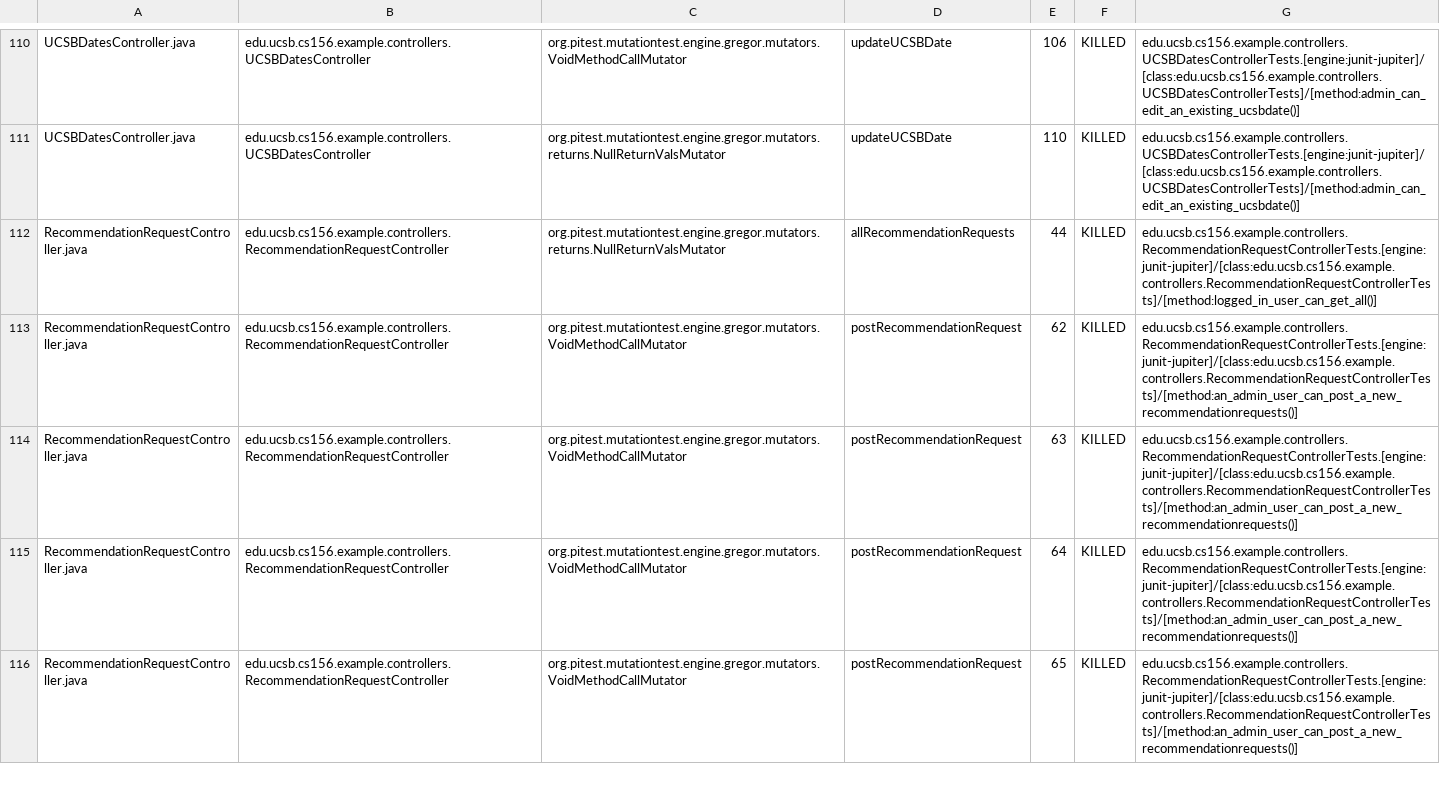
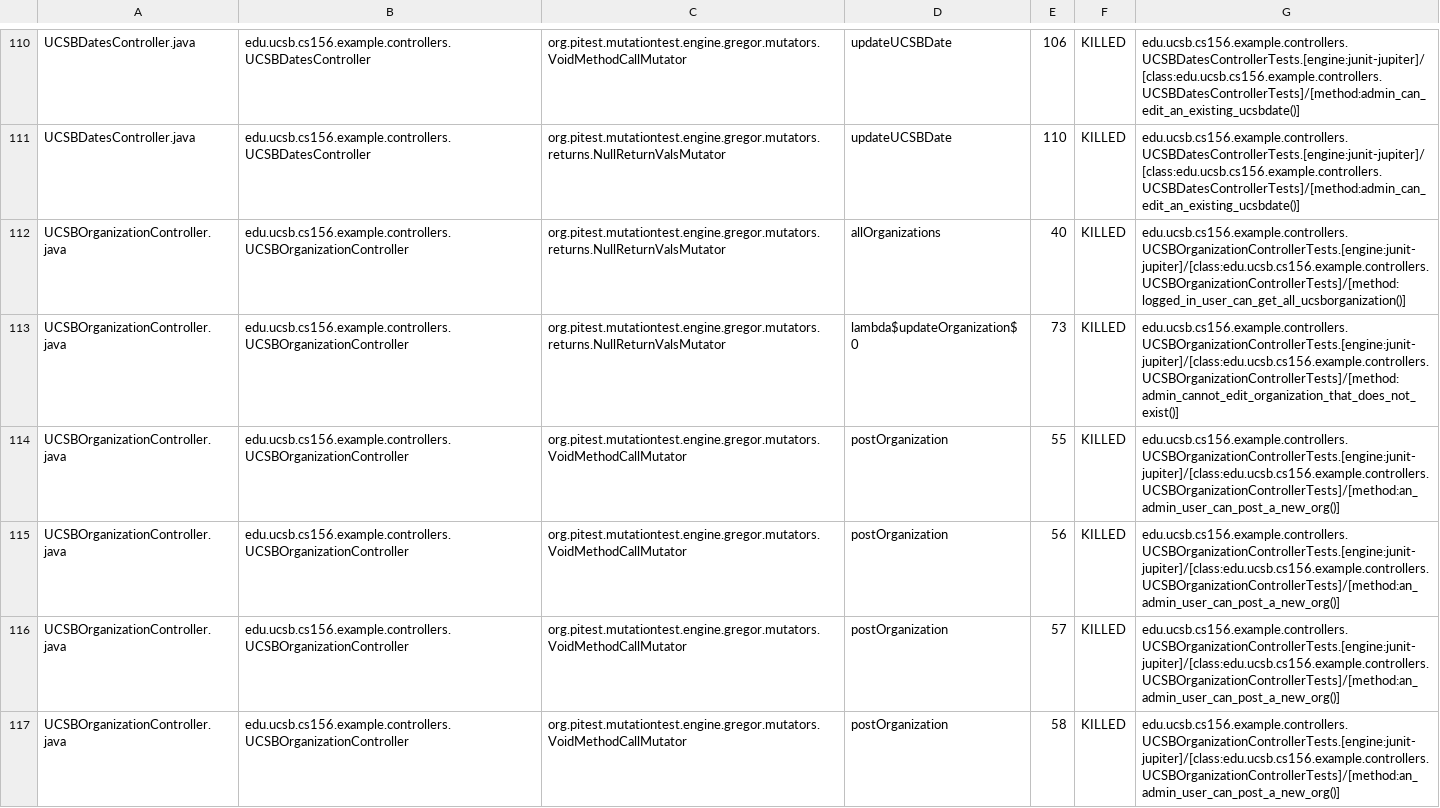
Before and after one commit to ucsb-cs156-f23/team02-f23-7pm-1, a CSV file: pitest/mutations.csv, drawn as a sheet; only a part is shown, gaps mark what is left out; the shorter side is filled out with more unchanged rows; the diff covers the shown part only.

Commit message:
Deploying to gh-pages from @ ucsb-cs156-f23/team02-f23-7pm-1@fbc48f46467e2015862fa4394da3deffbb56091f 🚀

```diff
--- a/pitest/mutations.csv
+++ b/pitest/mutations.csv
@@ -111 +111,7 @@ UCSBDatesController.java,edu.ucsb.cs156.example.controllers.UCSBDatesController,
 UCSBDatesController.java,edu.ucsb.cs156.example.controllers.UCSBDatesController,org.pitest.mutationtest.engine.gregor.mutators.returns.NullReturnValsMutator,updateUCSBDate,110,KILLED,edu.ucsb.cs156.example.controllers.UCSBDatesControllerTests.[engine:junit-jupiter]/[class:edu.ucsb.cs156.example.controllers.UCSBDatesControllerTests]/[method:admin_can_edit_an_existing_ucsbdate()]
+UCSBOrganizationController.java,edu.ucsb.cs156.example.controllers.UCSBOrganizationController,org.pitest.mutationtest.engine.gregor.mutators.returns.NullReturnValsMutator,allOrganizations,40,KILLED,edu.ucsb.cs156.example.controllers.UCSBOrganizationControllerTests.[engine:junit-jupiter]/[class:edu.ucsb.cs156.example.controllers.UCSBOrganizationControllerTests]/[method:logged_in_user_can_get_all_ucsborganization()]
+UCSBOrganizationController.java,edu.ucsb.cs156.example.controllers.UCSBOrganizationController,org.pitest.mutationtest.engine.gregor.mutators.returns.NullReturnValsMutator,lambda$updateOrganization$0,73,KILLED,edu.ucsb.cs156.example.controllers.UCSBOrganizationControllerTests.[engine:junit-jupiter]/[class:edu.ucsb.cs156.example.controllers.UCSBOrganizationControllerTests]/[method:admin_cannot_edit_organization_that_does_not_exist()]
+UCSBOrganizationController.java,edu.ucsb.cs156.example.controllers.UCSBOrganizationController,org.pitest.mutationtest.engine.gregor.mutators.VoidMethodCallMutator,postOrganization,55,KILLED,edu.ucsb.cs156.example.controllers.UCSBOrganizationControllerTests.[engine:junit-jupiter]/[class:edu.ucsb.cs156.example.controllers.UCSBOrganizationControllerTests]/[method:an_admin_user_can_post_a_new_org()]
+UCSBOrganizationController.java,edu.ucsb.cs156.example.controllers.UCSBOrganizationController,org.pitest.mutationtest.engine.gregor.mutators.VoidMethodCallMutator,postOrganization,56,KILLED,edu.ucsb.cs156.example.controllers.UCSBOrganizationControllerTests.[engine:junit-jupiter]/[class:edu.ucsb.cs156.example.controllers.UCSBOrganizationControllerTests]/[method:an_admin_user_can_post_a_new_org()]
+UCSBOrganizationController.java,edu.ucsb.cs156.example.controllers.UCSBOrganizationController,org.pitest.mutationtest.engine.gregor.mutators.VoidMethodCallMutator,postOrganization,57,KILLED,edu.ucsb.cs156.example.controllers.UCSBOrganizationControllerTests.[engine:junit-jupiter]/[class:edu.ucsb.cs156.example.controllers.UCSBOrganizationControllerTests]/[method:an_admin_user_can_post_a_new_org()]
+UCSBOrganizationController.java,edu.ucsb.cs156.example.controllers.UCSBOrganizationController,org.pitest.mutationtest.engine.gregor.mutators.VoidMethodCallMutator,postOrganization,58,KILLED,edu.ucsb.cs156.example.controllers.UCSBOrganizationControllerTests.[engine:junit-jupiter]/[class:edu.ucsb.cs156.example.controllers.UCSBOrganizationControllerTests]/[method:an_admin_user_can_post_a_new_org()]
```
Also changed, not shown: 5 added rows and 3 edited cells elsewhere in this file, 19 other files.
